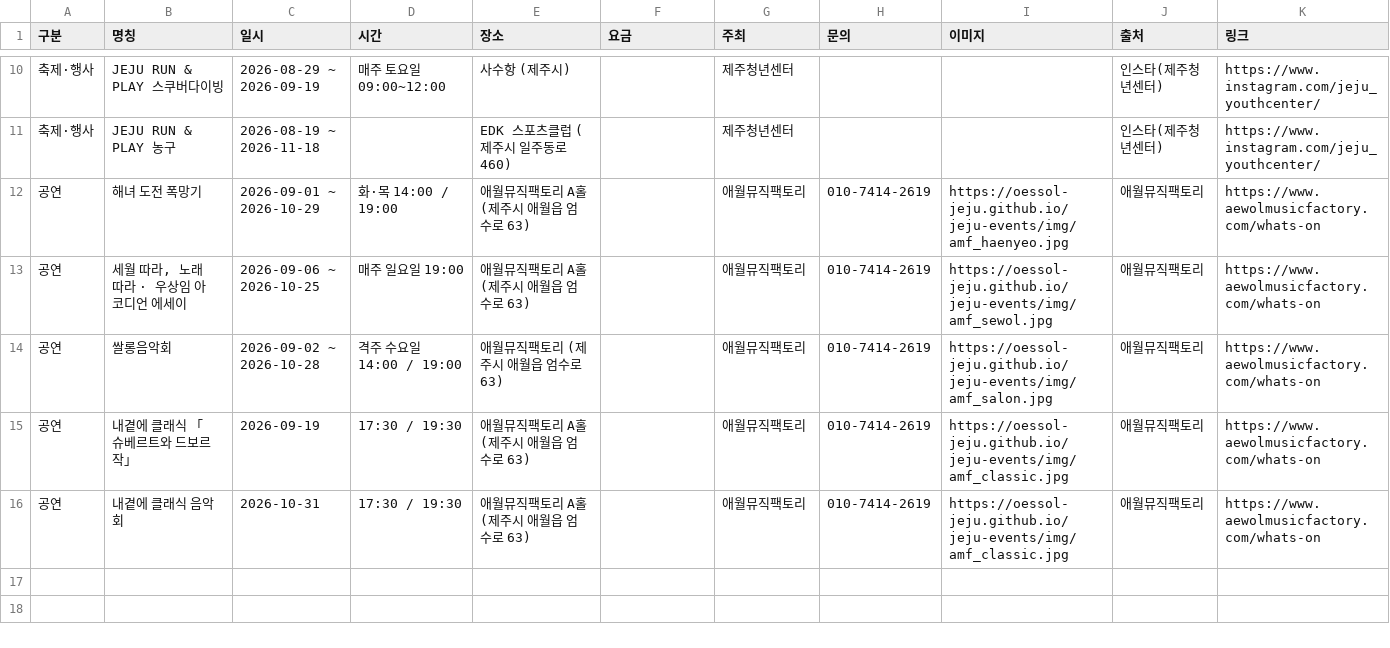
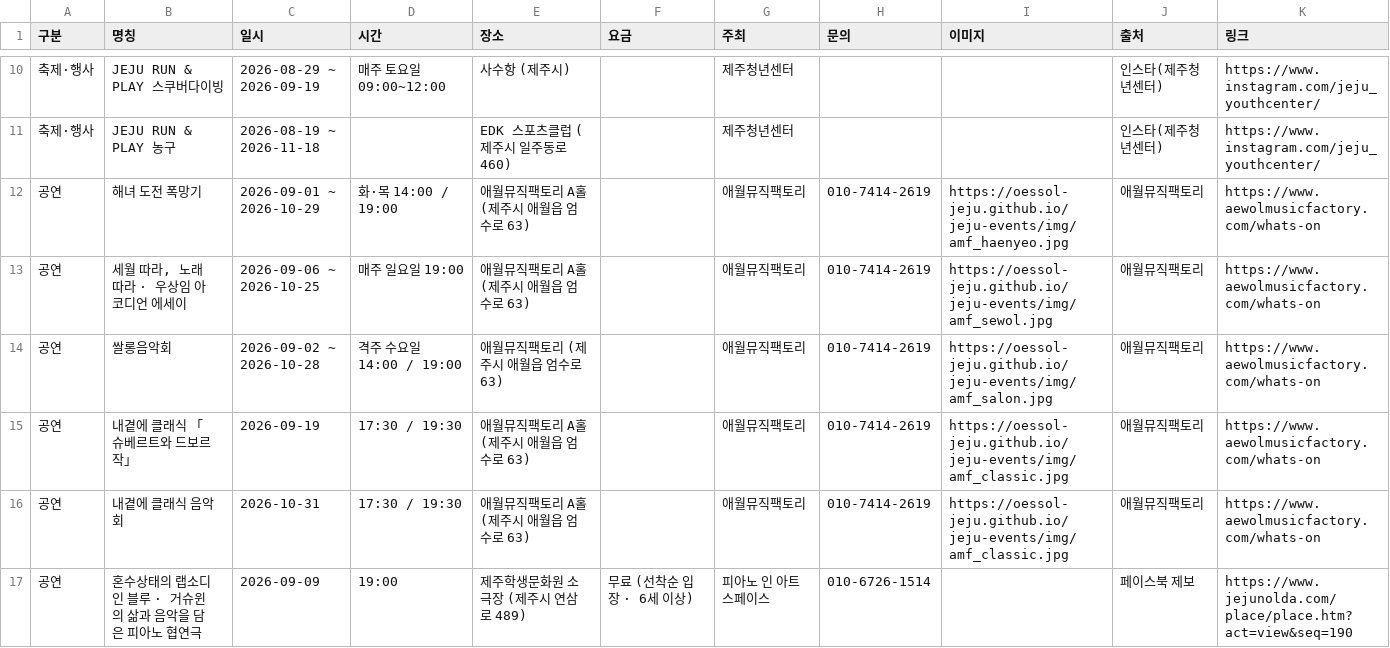
Before and after one commit to oessol-jeju/jeju-events, a CSV file: manual.csv, drawn as a sheet; only a part is shown, gaps mark what is left out.

Commit message:
페북 제보 공연 1건 추가 (혼수상태의 랩소디 인 블루 9/9)

```diff
--- a/manual.csv
+++ b/manual.csv
@@ -16 +16,2 @@
 공연,내곁에 클래식 음악회,2026-10-31,17:30 / 19:30,애월뮤직팩토리 A홀 (제주시 애월읍 엄수로 63),,애월뮤직팩토리,010-7414-2619,https://oessol-jeju.github.io/jeju-events/img/amf_classic.jpg,애월뮤직팩토리,https://www.aewolmusicfactory.com/whats-on
+공연,혼수상태의 랩소디 인 블루 · 거슈윈의 삶과 음악을 담은 피아노 협연극,2026-09-09,19:00,제주학생문화원 소극장 (제주시 연삼로 489),무료 (선착순 입장 · 6세 이상),피아노 인 아트스페이스,010-6726-1514,,페이스북 제보,https://www.jejunolda.com/place/place.htm?act=view&seq=190
```
Also changed, not shown: 1 other file.
